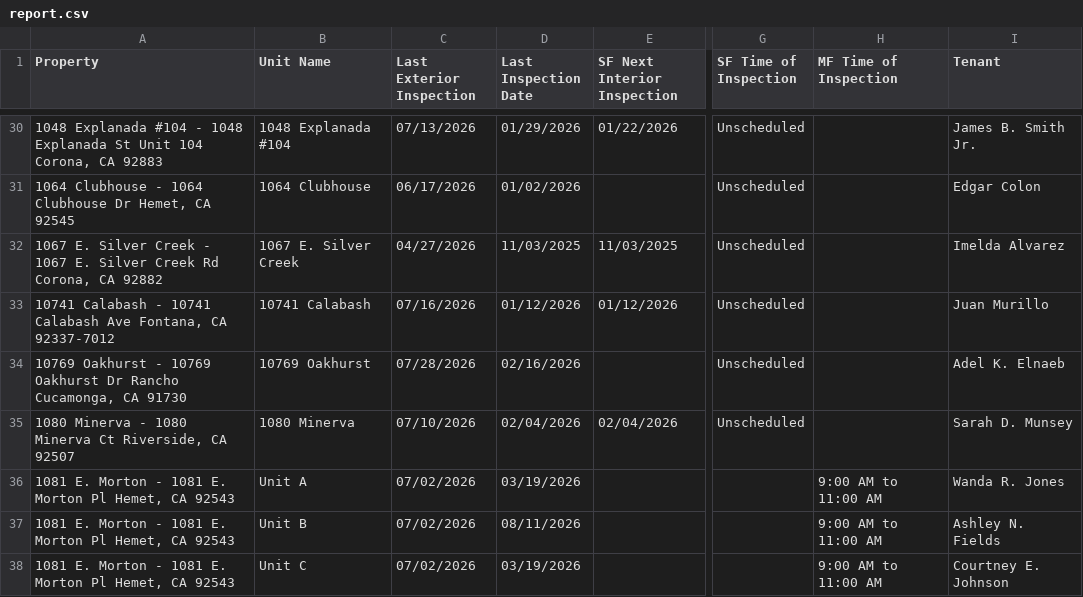
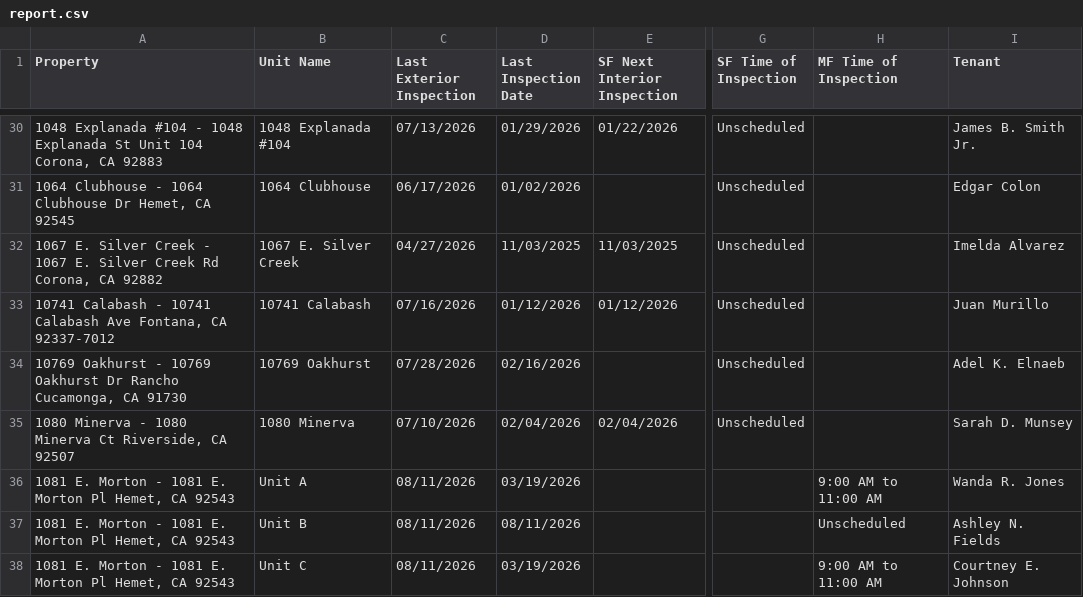
Before and after one commit to ryconn-pm/inspection-portal, a CSV file: data/report.csv, drawn as a sheet; only a part is shown, gaps mark what is left out; the diff covers the shown part only; the diff names each change by its address in the sheet, - before the commit and + after, or states it on an @@ line.

Commit message:
Auto-update inspection report

```diff
--- a/data/report.csv
+++ b/data/report.csv
-C36:C38 (Last Exterior Inspection): 07/02/2026
+C36:C38 (Last Exterior Inspection): 08/11/2026
-H37 (MF Time of Inspection): 9:00 AM to 11:00 AM
+H37 (MF Time of Inspection): Unscheduled
```
Also changed, not shown: 29 edited cells elsewhere in this file.
